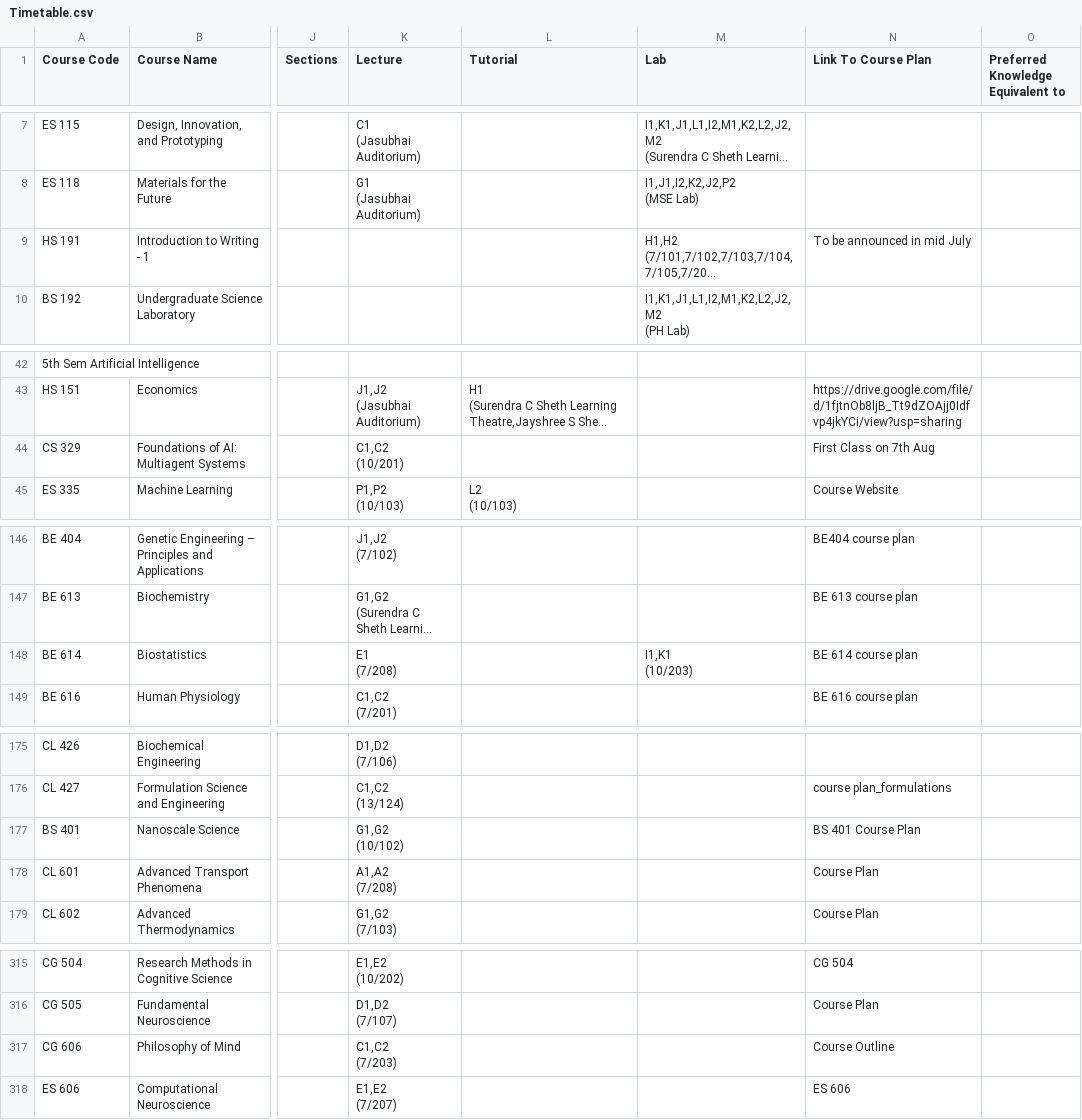
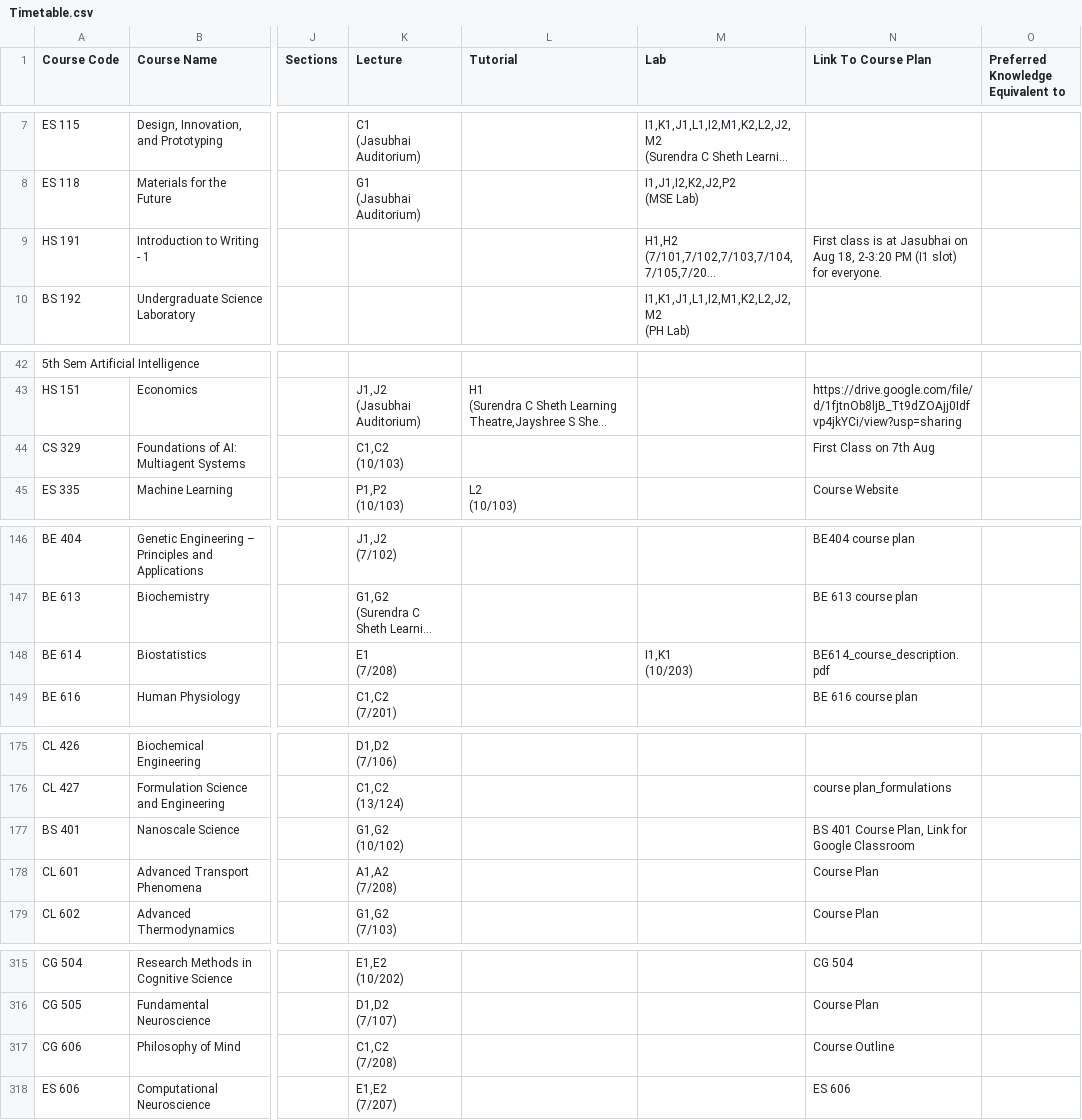
Before and after one commit to Naveen-Pal/timetable, a CSV file: Timetable.csv, drawn as a sheet; only a part is shown, gaps mark what is left out; long unchanged cells end in …; ↵ is a line break in a cell; the diff covers the shown part only; the diff names each change by its address in the sheet, - before the commit and + after, or states it on an @@ line.

```diff
--- a/Timetable.csv
+++ b/Timetable.csv
-N9 (Link To Course Plan): To be announced in mid July
+N9 (Link To Course Plan): First class is at Jasubhai on Aug 18, 2-3:20 PM (I1 slot) for everyone.
-K44 (Lecture): C1,C2 ↵ (10/201)
+K44 (Lecture): C1,C2 ↵ (10/103)
-N148 (Link To Course Plan): BE 614 course plan
+N148 (Link To Course Plan): BE614_course_description.pdf
-N177 (Link To Course Plan): BS 401 Course Plan
+N177 (Link To Course Plan): BS 401 Course Plan, Link for Google Classroom
-K317 (Lecture): C1,C2 ↵ (7/203)
+K317 (Lecture): C1,C2 ↵ (7/208)
```
Also changed, not shown: 1 added row, 1 removed row and 15 edited cells elsewhere in this file, Updated_Processed_Timetable.csv.
